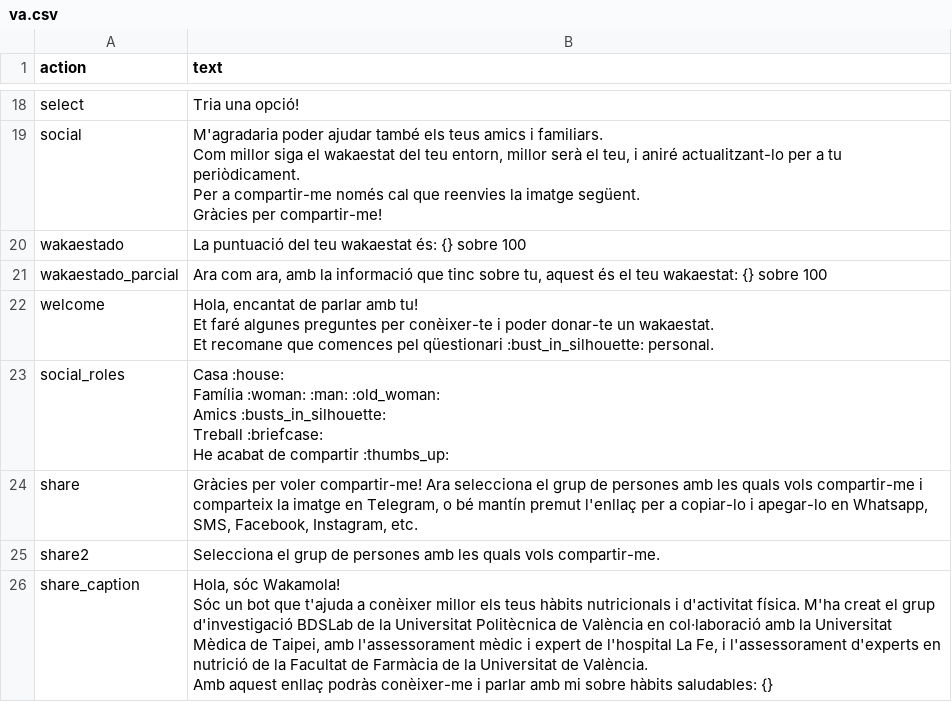
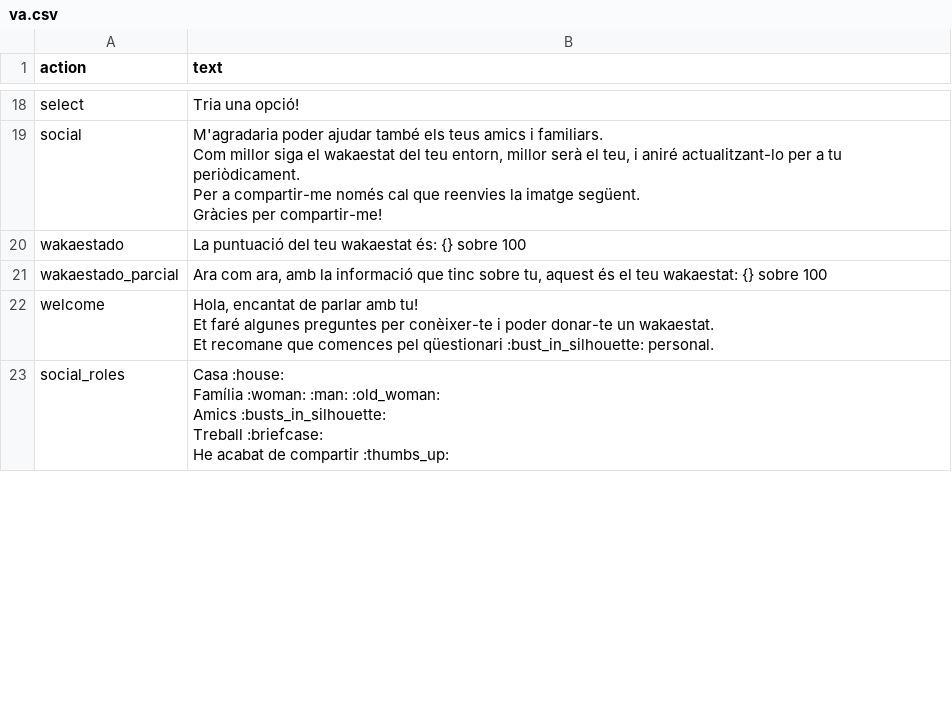
Before and after one commit to bdslab-upv/Wakamola, a CSV file: strings/va.csv, drawn as a sheet; only a part is shown, gaps mark what is left out; removed rows and columns are numbered as before the commit, all else as after; ↵ is a line break in a cell; the diff covers the shown part only; the diff names each change by its address in the sheet, - before the commit and + after, or states it on an @@ line.

Commit message:
Changes in wakaestado and share; more functions in db; needs to be tested

```diff
--- a/strings/va.csv
+++ b/strings/va.csv
-row 24: share | Gràcies per voler compartir-me! Ara selecciona el grup de persones amb les quals vols compartir-me i comparteix la imatge en Telegram, o bé mantín premut l'enllaç per a copiar-lo i apegar-lo en Whatsapp, SMS, Facebook, Instagram, etc.
-row 25: share2 | Selecciona el grup de persones amb les quals vols compartir-me.
-row 26: share_caption | Hola, sóc Wakamola! ↵ Sóc un bot que t'ajuda a conèixer millor els teus hàbits nutricionals i d'activitat física. M'ha creat el grup d'investigació BDSLab de la Universitat Politècnica de València en col·laboració amb la Universitat Mèdica de Taipei, amb l'assessorament mèdic i expert de l'hospital La Fe, i l'assessorament d'experts en nutrició de la Facultat de Farmàcia de la Universitat de València. ↵ Amb aquest enllaç podràs conèixer-me i parlar amb mi sobre hàbits saludables: {}
```
Also changed, not shown: 2 added rows, 1 removed row and 2 edited cells elsewhere in this file, strings/es.csv, 5 other files.
